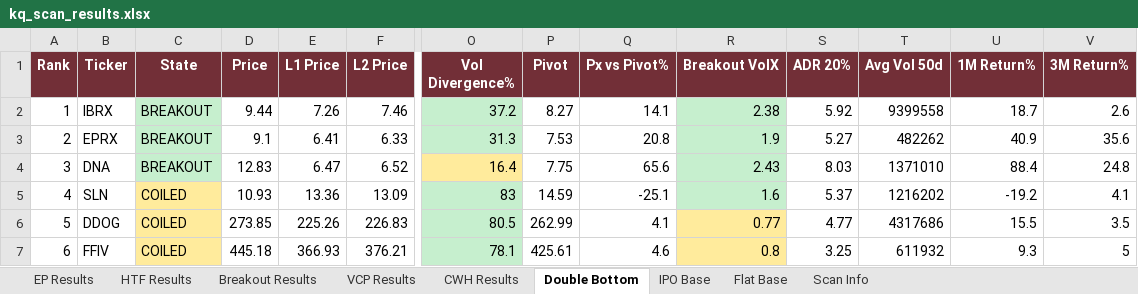
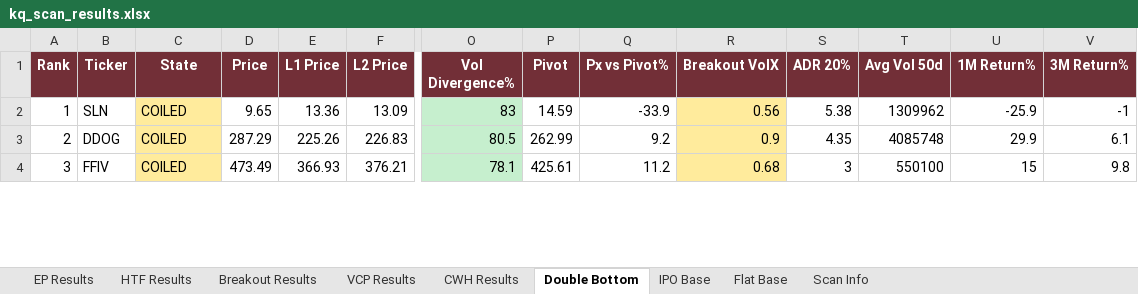
Before and after one commit to oscarwwcckk-cloud/stock-scan-dashboard, an Excel workbook: data/kq_scan_results.xlsx, sheet Double Bottom, drawn as a sheet; only a part is shown, gaps mark what is left out; values as stored, in another font and other column widths than the file's, no borders; removed rows and columns are numbered as before the commit, all else as after; rows hold the shown columns only; the diff covers the shown part only; the diff names each change by its address in the sheet, - before the commit and + after, or states it on an @@ line.

```diff
--- a/data/kq_scan_results.xlsx (sheet Double Bottom)
+++ b/data/kq_scan_results.xlsx (sheet Double Bottom)
-row 2: 1 | IBRX | BREAKOUT | 9.44 | 7.26 | 7.46 | 37.2 | 8.27 | 14.1 | 2.38 | 5.92 | 9399558 | 18.7 | 2.6
-row 3: 2 | EPRX | BREAKOUT | 9.1 | 6.41 | 6.33 | 31.3 | 7.53 | 20.8 | 1.9 | 5.27 | 482262 | 40.9 | 35.6
-row 4: 3 | DNA | BREAKOUT | 12.83 | 6.47 | 6.52 | 16.4 | 7.75 | 65.6 | 2.43 | 8.03 | 1371010 | 88.4 | 24.8
@@ column A (Rank) renumbered between rows 2 and 62 @@
-D2 (Price): 10.93
+D2 (Price): 9.65
-Q2 (Px vs Pivot%): -25.1
+Q2 (Px vs Pivot%): -33.9
-R2 (Breakout VolX): 1.6
+R2 (Breakout VolX): 0.56
-R2 fill: #C6EFCE
+R2 fill: #FFEB9C
-S2 (ADR 20%): 5.37
+S2 (ADR 20%): 5.38
-T2 (Avg Vol 50d): 1216202
+T2 (Avg Vol 50d): 1309962
-U2 (1M Return%): -19.2
+U2 (1M Return%): -25.9
-V2 (3M Return%): 4.1
+V2 (3M Return%): -1
-D3 (Price): 273.85
+D3 (Price): 287.29
-Q3 (Px vs Pivot%): 4.1
+Q3 (Px vs Pivot%): 9.2
-R3 (Breakout VolX): 0.77
+R3 (Breakout VolX): 0.9
-S3 (ADR 20%): 4.77
+S3 (ADR 20%): 4.35
-T3 (Avg Vol 50d): 4317686
+T3 (Avg Vol 50d): 4085748
-U3 (1M Return%): 15.5
+U3 (1M Return%): 29.9
-V3 (3M Return%): 3.5
+V3 (3M Return%): 6.1
-D4 (Price): 445.18
+D4 (Price): 473.49
-Q4 (Px vs Pivot%): 4.6
+Q4 (Px vs Pivot%): 11.2
-R4 (Breakout VolX): 0.8
+R4 (Breakout VolX): 0.68
-S4 (ADR 20%): 3.25
+S4 (ADR 20%): 3
-T4 (Avg Vol 50d): 611932
+T4 (Avg Vol 50d): 550100
-U4 (1M Return%): 9.3
+U4 (1M Return%): 15
-V4 (3M Return%): 5
+V4 (3M Return%): 9.8
```
Also changed, not shown: 32 added rows, 20 removed rows, 194 edited cells and cell formats elsewhere in this sheet, sheet Breakout Results, sheet HTF Results, sheet VCP Results, sheet CWH Results, sheet EP Results, sheet IPO Base, 2 more sheets, 2 other files.
